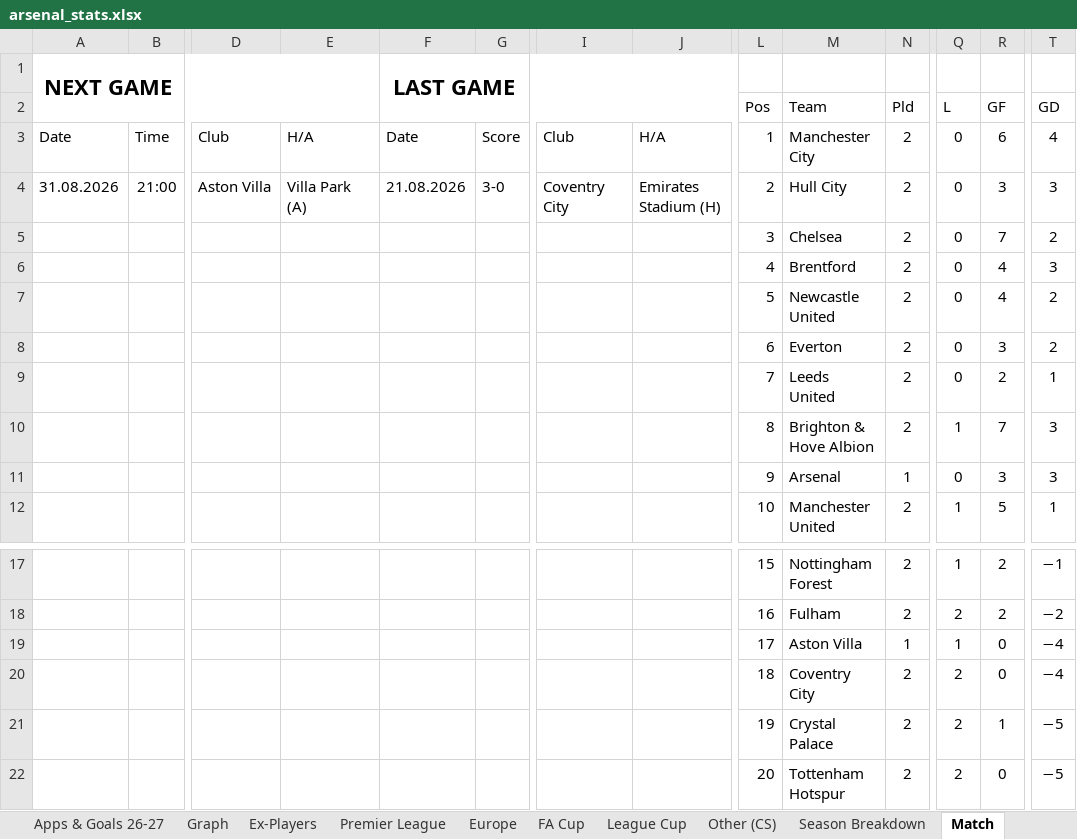
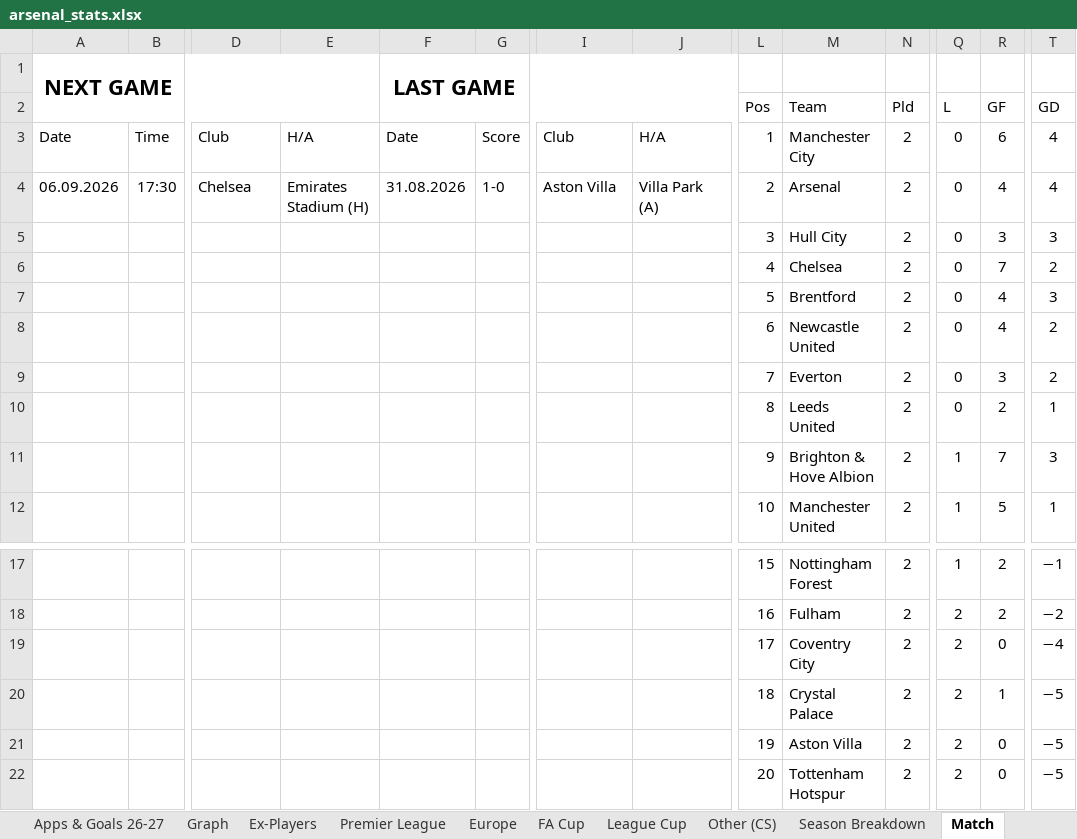
Before and after one commit to przemke92/arsenal, an Excel workbook: data/arsenal_stats.xlsx, sheet Match, drawn as a sheet; only a part is shown, gaps mark what is left out; values as stored, in another font and other column widths than the file's, no borders; removed rows and columns are numbered as before the commit, all else as after; rows hold the shown columns only; the diff names each change by its address in the sheet, - before the commit and + after, or states it on an @@ line.

```diff
--- a/data/arsenal_stats.xlsx (sheet Match)
+++ b/data/arsenal_stats.xlsx (sheet Match)
-A4: 31.08.2026
+A4: 06.09.2026
-B4: 21:00
+B4: 17:30
-D4: Aston Villa
+D4: Chelsea
-E4: Villa Park (A)
+E4: Emirates Stadium (H)
-F4: 21.08.2026
+F4: 31.08.2026
-G4: 3-0
+G4: 1-0
-I4: Coventry City
+I4: Aston Villa
-J4: Emirates Stadium (H)
+J4: Villa Park (A)
-M4 (Team): Hull City
+M4 (Team): Arsenal
-R4 (GF): 3
+R4 (GF): 4
-T4 (GD): 3
+T4 (GD): 4
+row 5:  |  |  |  |  |  |  |  | 3 | Hull City | 2 | 0 | 3 | 3
-L6 (Pos): 3
+L6 (Pos): 4
-L7 (Pos): 4
+L7 (Pos): 5
-L8 (Pos): 5
+L8 (Pos): 6
-L9 (Pos): 6
+L9 (Pos): 7
-L10 (Pos): 7
+L10 (Pos): 8
-L11 (Pos): 8
+L11 (Pos): 9
-row 11:  |  |  |  |  |  |  |  | 9 | Arsenal | 1 | 0 | 3 | 3
-row 19:  |  |  |  |  |  |  |  | 17 | Aston Villa | 1 | 1 | 0 | −4
-L19 (Pos): 18
+L19 (Pos): 17
-L20 (Pos): 19
+L20 (Pos): 18
+row 21:  |  |  |  |  |  |  |  | 19 | Aston Villa | 2 | 2 | 0 | −5
```
Also changed, not shown: sheet Premier League, sheet Apps & Goals, sheet Apps & Goals 26-27, sheet #, sheet All-time records, charts or pictures.
